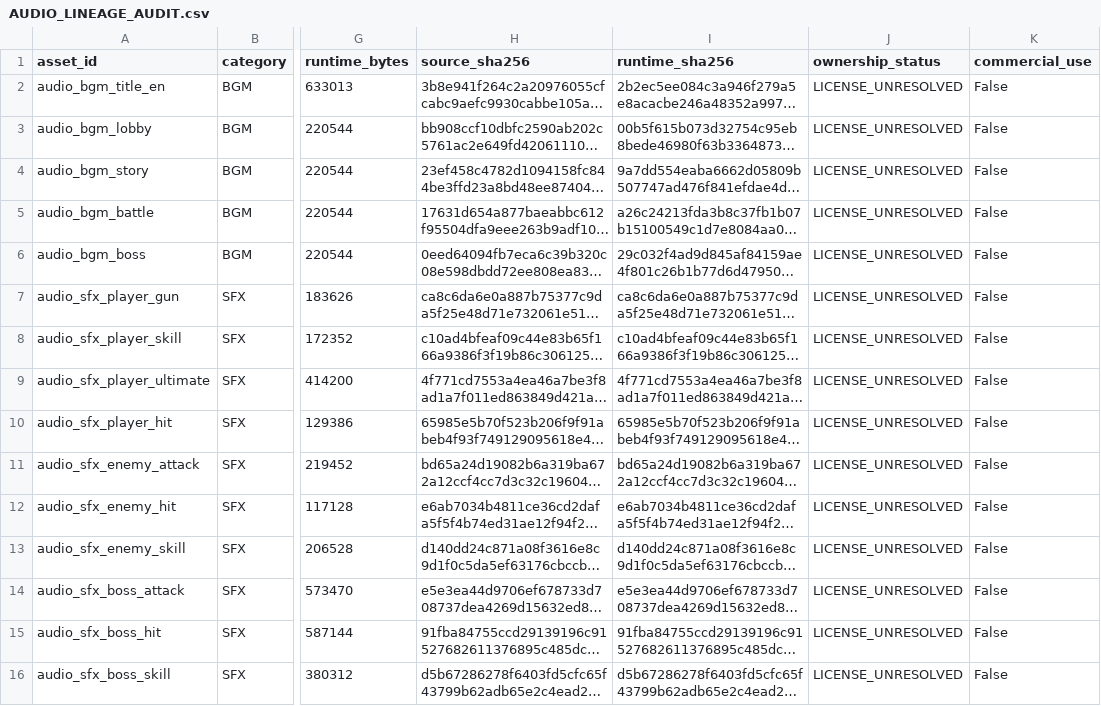
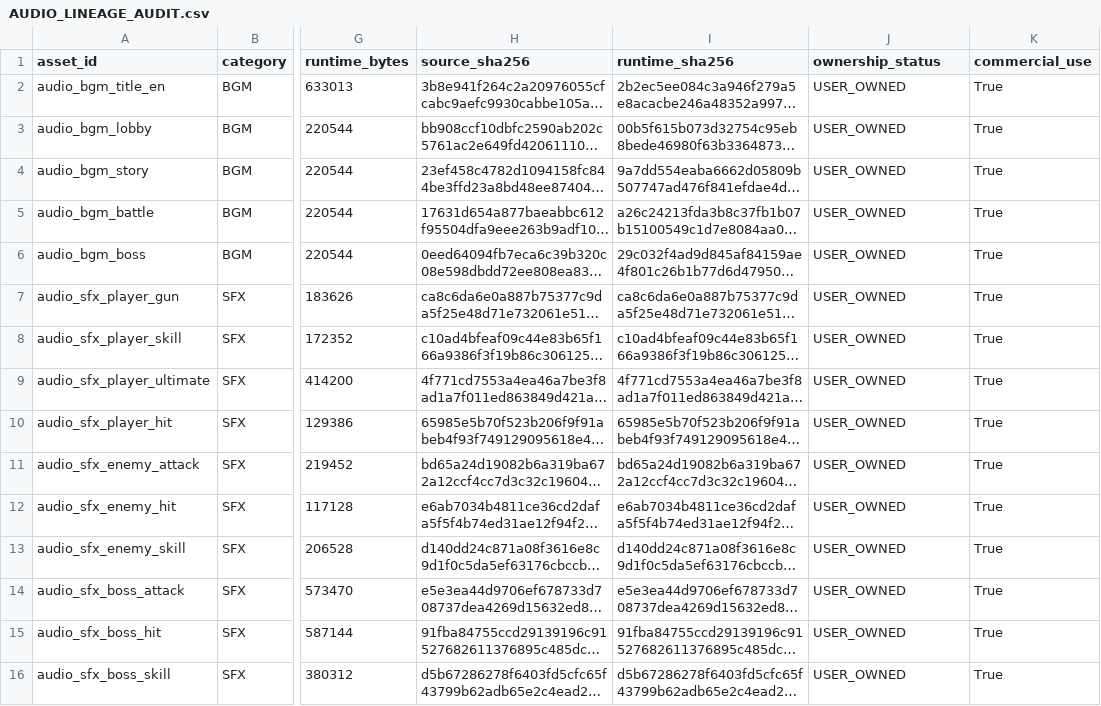
Before and after one commit to comicman081-collab/LUMENBOUND-TACTICS-OF-THE-LAST-LINE, a CSV file: reports/audio/AUDIO_LINEAGE_AUDIT.csv, drawn as a sheet; only a part is shown, gaps mark what is left out; long unchanged cells end in …; the diff names each change by its address in the sheet, - before the commit and + after, or states it on an @@ line.

Commit message:
docs: record user-owned Manus audio rights

```diff
--- a/reports/audio/AUDIO_LINEAGE_AUDIT.csv
+++ b/reports/audio/AUDIO_LINEAGE_AUDIT.csv
-J2:J16 (ownership_status): LICENSE_UNRESOLVED
+J2:J16 (ownership_status): USER_OWNED
-K2:K16 (commercial_use): False
+K2:K16 (commercial_use): True
```
Also changed, not shown: 6 other files.
